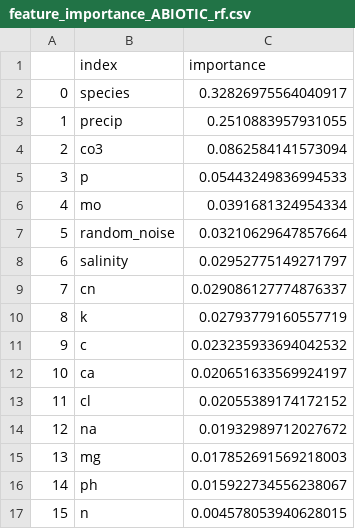
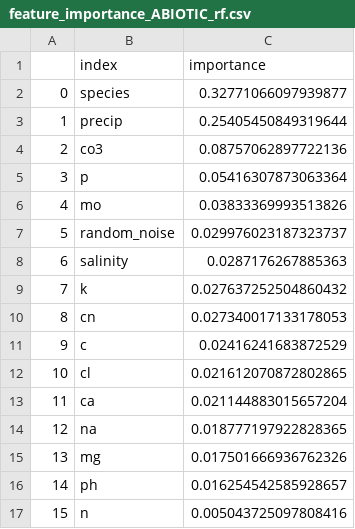
Before and after one commit to jgalgarra/Simplex, a CSV file: simplexML/Pyscripts/Feature_importance/feature_importance_ABIOTIC_rf.csv, drawn as a sheet.

```diff
--- a/simplexML/Pyscripts/Feature_importance/feature_importance_ABIOTIC_rf.csv
+++ b/simplexML/Pyscripts/Feature_importance/feature_importance_ABIOTIC_rf.csv
@@ -1,17 +1,17 @@
 ,index,importance
-0,species,0.32826975564040917
-1,precip,0.2510883957931055
-2,co3,0.0862584141573094
-3,p,0.05443249836994533
-4,mo,0.0391681324954334
-5,random_noise,0.03210629647857664
-6,salinity,0.02952775149271797
-7,cn,0.029086127774876337
-8,k,0.02793779160557719
-9,c,0.023235933694042532
-10,ca,0.020651633569924197
-11,cl,0.02055389174172152
-12,na,0.01932989712027672
-13,mg,0.017852691569218003
-14,ph,0.015922734556238067
-15,n,0.004578053940628015
+0,species,0.32771066097939877
+1,precip,0.25405450849319644
+2,co3,0.08757062897722136
+3,p,0.05416307873063364
+4,mo,0.03833369993513826
+5,random_noise,0.029976023187323737
+6,salinity,0.0287176267885363
+7,k,0.027637252504860432
+8,cn,0.027340017133178053
+9,c,0.02416241683872529
+10,cl,0.021612070872802865
+11,ca,0.021144883015657204
+12,na,0.018777197922828365
+13,mg,0.017501666936762326
+14,ph,0.016254542585928657
+15,n,0.005043725097808416
```
Also changed, not shown: 12 other files.
